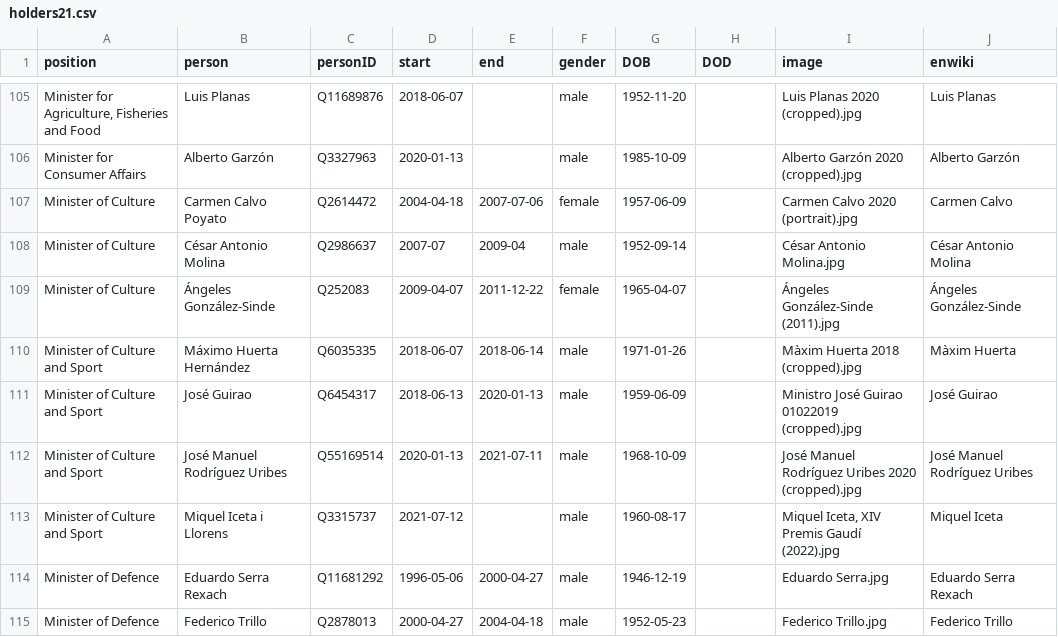
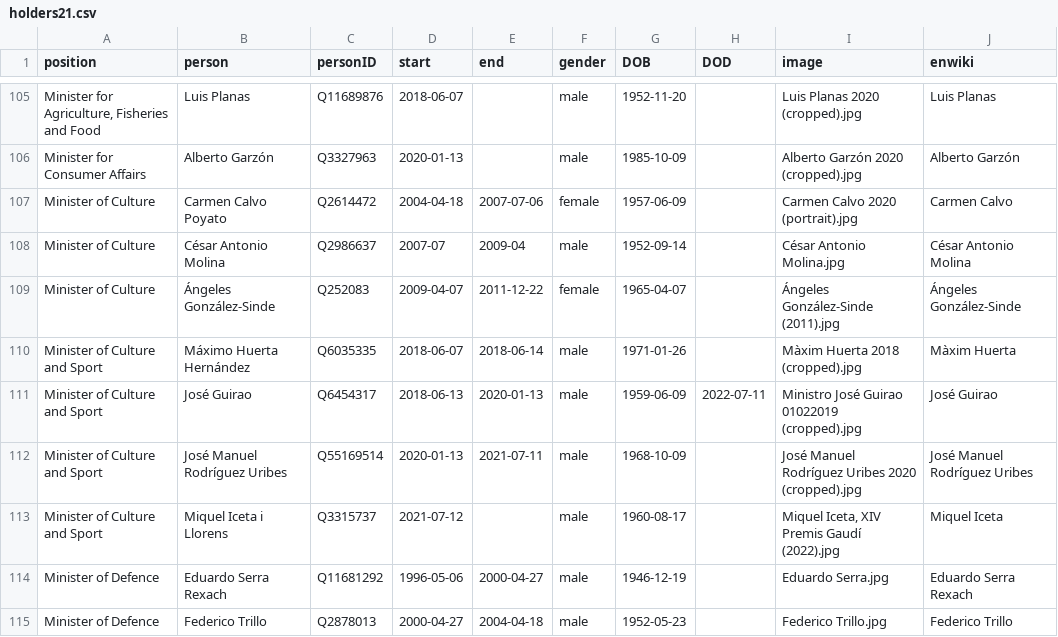
Before and after one commit to every-politician-scrapers/spain-ministers, a CSV file: html/holders21.csv, drawn as a sheet; only a part is shown, gaps mark what is left out.

```diff
--- a/html/holders21.csv
+++ b/html/holders21.csv
@@ -110,3 +110,3 @@ Minister of Culture,Ángeles González-Sinde,Q252083,2009-04-07,2011-12-22,femal
 Minister of Culture and Sport,Máximo Huerta Hernández,Q6035335,2018-06-07,2018-06-14,male,1971-01-26,,Màxim Huerta 2018 (cropped).jpg,Màxim Huerta
-Minister of Culture and Sport,José Guirao,Q6454317,2018-06-13,2020-01-13,male,1959-06-09,,Ministro José Guirao 01022019 (cropped).jpg,José Guirao
+Minister of Culture and Sport,José Guirao,Q6454317,2018-06-13,2020-01-13,male,1959-06-09,2022-07-11,Ministro José Guirao 01022019 (cropped).jpg,José Guirao
 Minister of Culture and Sport,José Manuel Rodríguez Uribes,Q55169514,2020-01-13,2021-07-11,male,1968-10-09,,José Manuel Rodríguez Uribes 2020 (cropped).jpg,José Manuel Rodríguez Uribes
```
Also changed, not shown: 1 other file.
